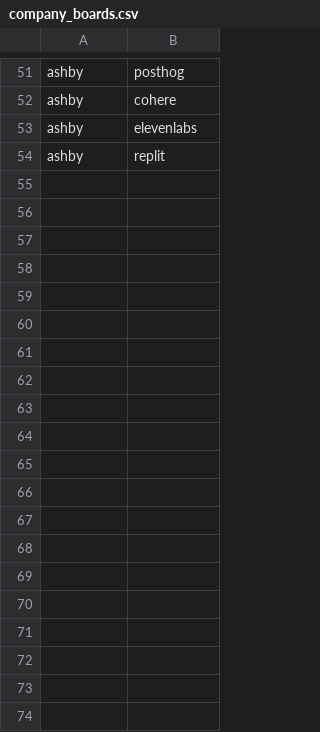
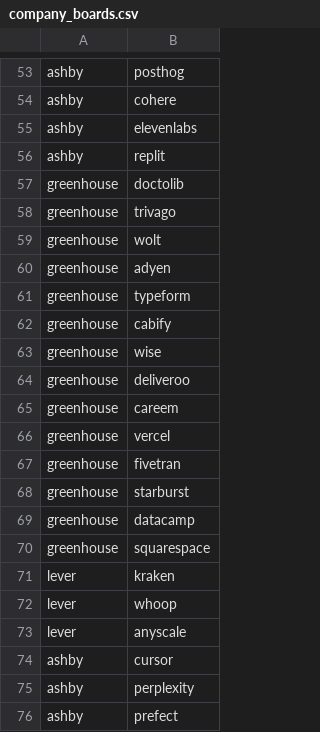
Before and after one commit to moamenmoussa172/job-market-radar, a CSV file: dags/jobradar/company_boards.csv, drawn as a sheet; only a part is shown, gaps mark what is left out; the diff covers the shown part only; the diff names each change by its address in the sheet, - before the commit and + after, or states it on an @@ line.

```diff
--- a/dags/jobradar/company_boards.csv
+++ b/dags/jobradar/company_boards.csv
+row 57: greenhouse | doctolib
+row 58: greenhouse | trivago
+row 59: greenhouse | wolt
+row 60: greenhouse | adyen
+row 61: greenhouse | typeform
+row 62: greenhouse | cabify
+row 63: greenhouse | wise
+row 64: greenhouse | deliveroo
+row 65: greenhouse | careem
+row 66: greenhouse | vercel
+row 67: greenhouse | fivetran
+row 68: greenhouse | starburst
+row 69: greenhouse | datacamp
+row 70: greenhouse | squarespace
+row 71: lever | kraken
+row 72: lever | whoop
+row 73: lever | anyscale
+row 74: ashby | cursor
+row 75: ashby | perplexity
+row 76: ashby | prefect
```
Also changed, not shown: 14 added rows, 1 removed row and 2 edited cells elsewhere in this file, 21 other files.
